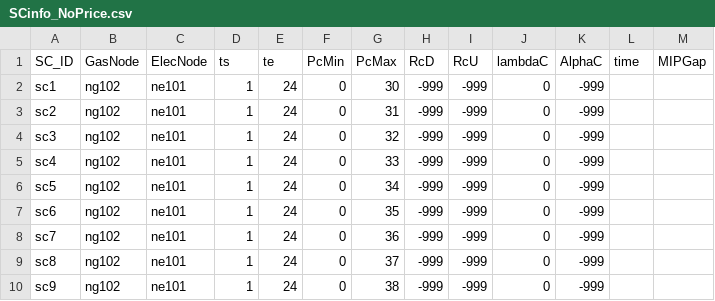
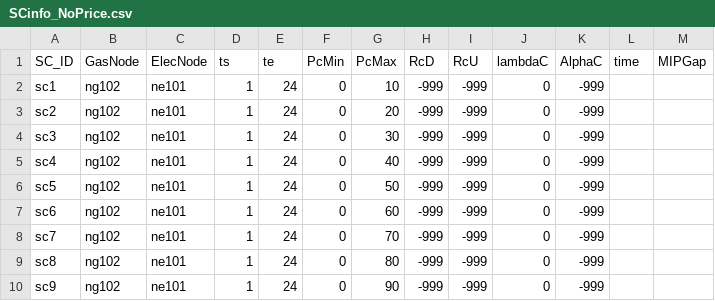
Before and after one commit to stefdeli/Gas-Swing-Contracts, a CSV file: Data/SimpleNetwork_ImperialUnits/ElecData/SCinfo_NoPrice.csv, drawn as a sheet.

```diff
--- a/Data/SimpleNetwork_ImperialUnits/ElecData/SCinfo_NoPrice.csv
+++ b/Data/SimpleNetwork_ImperialUnits/ElecData/SCinfo_NoPrice.csv
@@ -1,10 +1,10 @@
 SC_ID,GasNode,ElecNode,ts,te,PcMin,PcMax,RcD,RcU,lambdaC,AlphaC,time,MIPGap
-sc1,ng102,ne101,1,24,0,30,-999,-999,0,-999,,
-sc2,ng102,ne101,1,24,0,31,-999,-999,0,-999,,
-sc3,ng102,ne101,1,24,0,32,-999,-999,0,-999,,
-sc4,ng102,ne101,1,24,0,33,-999,-999,0,-999,,
-sc5,ng102,ne101,1,24,0,34,-999,-999,0,-999,,
-sc6,ng102,ne101,1,24,0,35,-999,-999,0,-999,,
-sc7,ng102,ne101,1,24,0,36,-999,-999,0,-999,,
-sc8,ng102,ne101,1,24,0,37,-999,-999,0,-999,,
-sc9,ng102,ne101,1,24,0,38,-999,-999,0,-999,,
+sc1,ng102,ne101,1,24,0,10,-999,-999,0,-999,,
+sc2,ng102,ne101,1,24,0,20,-999,-999,0,-999,,
+sc3,ng102,ne101,1,24,0,30,-999,-999,0,-999,,
+sc4,ng102,ne101,1,24,0,40,-999,-999,0,-999,,
+sc5,ng102,ne101,1,24,0,50,-999,-999,0,-999,,
+sc6,ng102,ne101,1,24,0,60,-999,-999,0,-999,,
+sc7,ng102,ne101,1,24,0,70,-999,-999,0,-999,,
+sc8,ng102,ne101,1,24,0,80,-999,-999,0,-999,,
+sc9,ng102,ne101,1,24,0,90,-999,-999,0,-999,,
```
Also changed, not shown: Data/SimpleNetwork_ImperialUnits/ElecData/SCinfo_NoPrice_Complete.csv, 28 other files.
